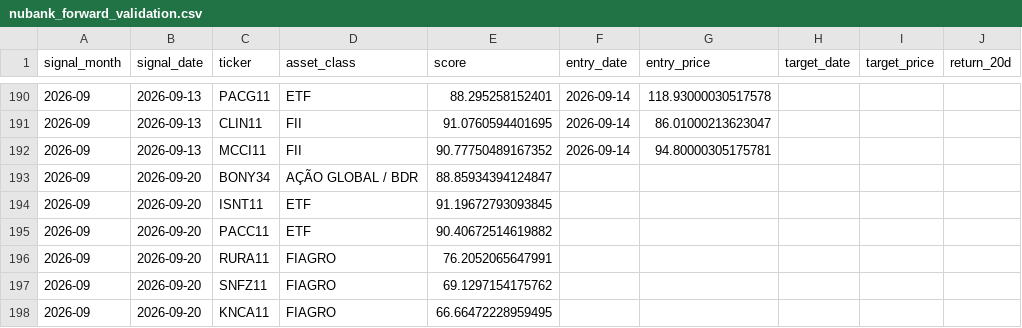
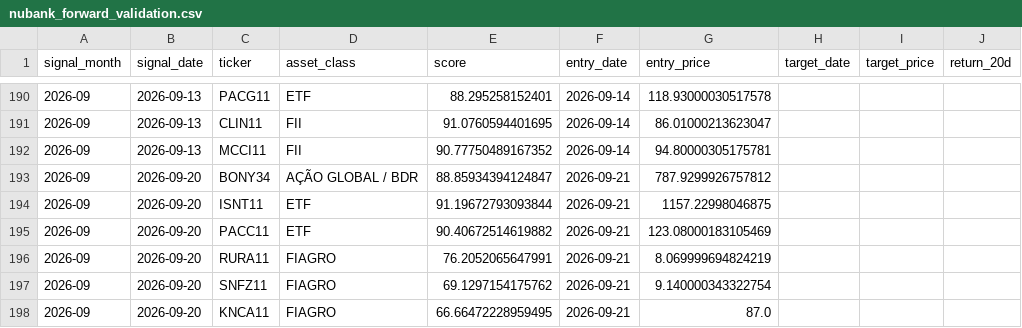
Before and after one commit to lucasfaamm/b3-ai, a CSV file: data/nubank_forward_validation.csv, drawn as a sheet; only a part is shown, gaps mark what is left out; the diff covers the shown part only; the diff names each change by its address in the sheet, - before the commit and + after, or states it on an @@ line.

```diff
--- a/data/nubank_forward_validation.csv
+++ b/data/nubank_forward_validation.csv
-F193:F198 (entry_date): (empty)
+F193:F198 (entry_date): 2026-09-21
-G193 (entry_price): (empty)
+G193 (entry_price): 787.9299926757812
-E194 (score): 91.19672793093845
+E194 (score): 91.19672793093844
-G194 (entry_price): (empty)
+G194 (entry_price): 1157.22998046875
-G195 (entry_price): (empty)
+G195 (entry_price): 123.08000183105469
-G196 (entry_price): (empty)
+G196 (entry_price): 8.069999694824219
-G197 (entry_price): (empty)
+G197 (entry_price): 9.140000343322754
-G198 (entry_price): (empty)
+G198 (entry_price): 87.0
```
Also changed, not shown: 3 added rows and 107 edited cells elsewhere in this file, data/weekly_final_decision_history.csv, results/buy_now.csv, 15 other files.
